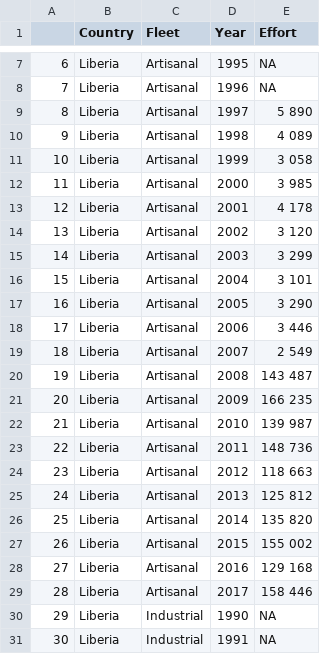
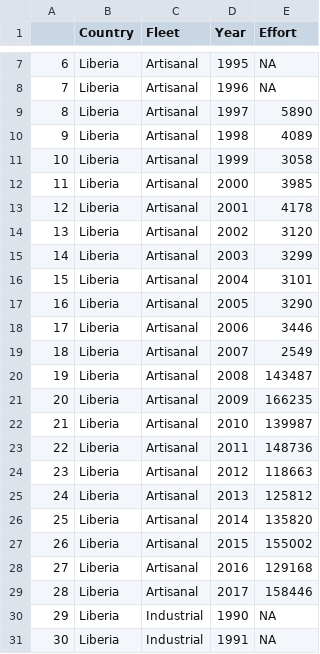
Before and after one commit to dustin-duncan/DW_Impacts_Liberia, a CSV file: data_int/data_FAO/effort_timeseries_1990_2017.csv, drawn as a sheet; only a part is shown, gaps mark what is left out; the diff names each change by its address in the sheet, - before the commit and + after, or states it on an @@ line.

```diff
--- a/data_int/data_FAO/effort_timeseries_1990_2017.csv
+++ b/data_int/data_FAO/effort_timeseries_1990_2017.csv
-E9 (Effort): 5 890
+E9 (Effort): 5890
-E10 (Effort): 4 089
+E10 (Effort): 4089
-E11 (Effort): 3 058
+E11 (Effort): 3058
-E12 (Effort): 3 985
+E12 (Effort): 3985
-E13 (Effort): 4 178
+E13 (Effort): 4178
-E14 (Effort): 3 120
+E14 (Effort): 3120
-E15 (Effort): 3 299
+E15 (Effort): 3299
-E16 (Effort): 3 101
+E16 (Effort): 3101
-E17 (Effort): 3 290
+E17 (Effort): 3290
-E18 (Effort): 3 446
+E18 (Effort): 3446
-E19 (Effort): 2 549
+E19 (Effort): 2549
-E20 (Effort): 143 487
+E20 (Effort): 143487
-E21 (Effort): 166 235
+E21 (Effort): 166235
-E22 (Effort): 139 987
+E22 (Effort): 139987
-E23 (Effort): 148 736
+E23 (Effort): 148736
-E24 (Effort): 118 663
+E24 (Effort): 118663
-E25 (Effort): 125 812
+E25 (Effort): 125812
-E26 (Effort): 135 820
+E26 (Effort): 135820
-E27 (Effort): 155 002
+E27 (Effort): 155002
-E28 (Effort): 129 168
+E28 (Effort): 129168
-E29 (Effort): 158 446
+E29 (Effort): 158446
```
Also changed, not shown: data_int/data_FAO/catch_timeseries_1990_2017.csv, data_int/data_FAO/cpue_timeseries_1990_2017.csv, 3 other files.
